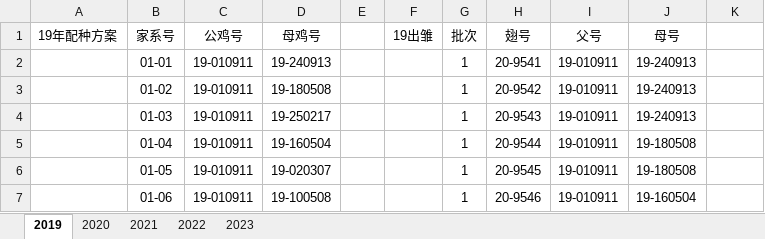
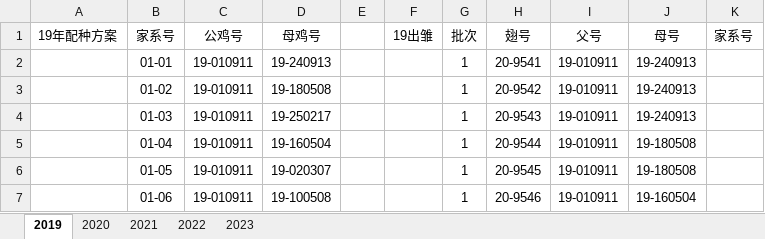
Before and after one commit to ZhaoKe1024/InbreedingAnalyst, an Excel workbook: datasets/250414_琅琊鸡历年系谱19-24.xlsx, sheet 2019, drawn as a sheet; only a part is shown; values as stored, in another font and other column widths than the file's, no borders; conditional formats not drawn; the diff names each change by its address in the sheet, - before the commit and + after, or states it on an @@ line.

```diff
--- a/datasets/250414_琅琊鸡历年系谱19-24.xlsx (sheet 2019)
+++ b/datasets/250414_琅琊鸡历年系谱19-24.xlsx (sheet 2019)
-K1: (empty)
+K1: 家系号
```
Also changed, not shown: sheet 2020, sheet 2023, 2 other files.
